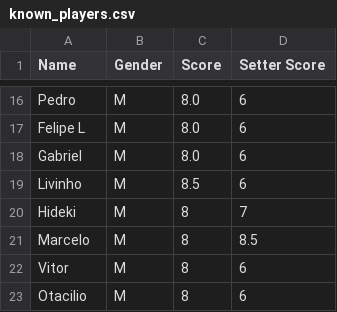
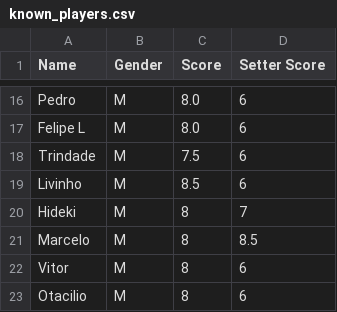
Before and after one commit to dvilardi/sl-times-volei-l8, a CSV file: known_players.csv, drawn as a sheet; only a part is shown, gaps mark what is left out.

Commit message:
Update known_players.csv

```diff
--- a/known_players.csv
+++ b/known_players.csv
@@ -17,3 +17,3 @@ Pedro,M,8.0,6
 Felipe L,M,8.0,6
-Gabriel,M,8.0,6
+Trindade,M,7.5,6
 Livinho,M,8.5,6
```
